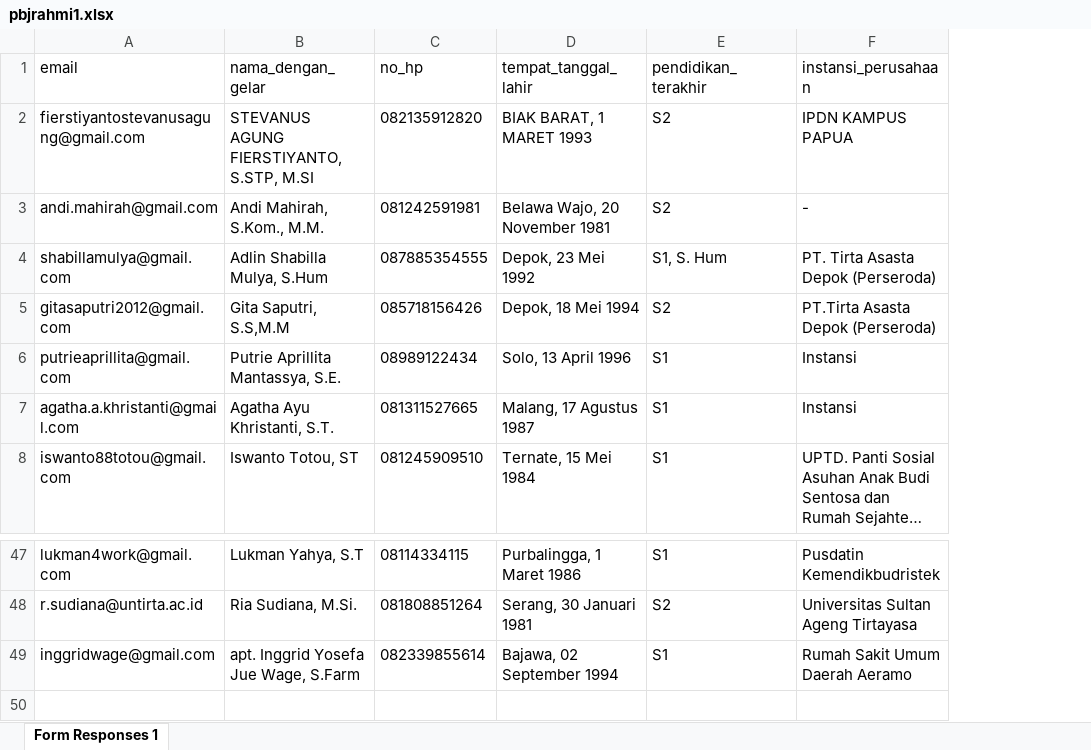
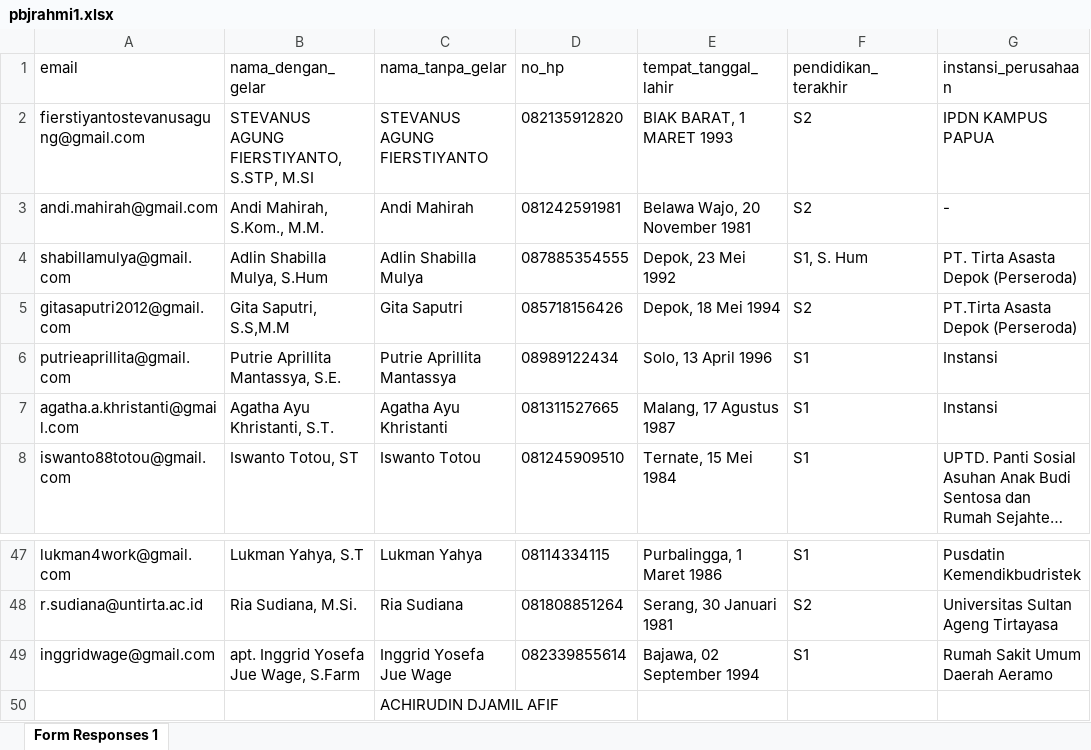
Before and after one commit to lpknorg/membership_lpkn, an Excel workbook: public/excel/format_pbj/pbjrahmi1.xlsx, sheet Form Responses 1, drawn as a sheet; only a part is shown, gaps mark what is left out; long unchanged cells end in …; values as stored, in another font and other column widths than the file's, no borders; rows hold the shown columns only; the diff names each change by its address in the sheet, - before the commit and + after, or states it on an @@ line.

```diff
--- a/public/excel/format_pbj/pbjrahmi1.xlsx (sheet Form Responses 1)
+++ b/public/excel/format_pbj/pbjrahmi1.xlsx (sheet Form Responses 1)
+column C (nama_tanpa_gelar), rows 2-8: STEVANUS AGUNG FIERSTIYANTO | Andi Mahirah | Adlin Shabilla Mulya | Gita Saputri | Putrie Aprillita Mantassya | Agatha Ayu Khristanti | Iswanto Totou; rows 47-49: Lukman Yahya | Ria Sudiana | Inggrid Yosefa Jue Wage
+row 50:  |  | ACHIRUDIN DJAMIL AFIF
```
Also changed, not shown: public/excel/format_pbj/pbjana1.xlsx, public/excel/format_pbj/pbjelsyin1.xlsx, 6 other files.
